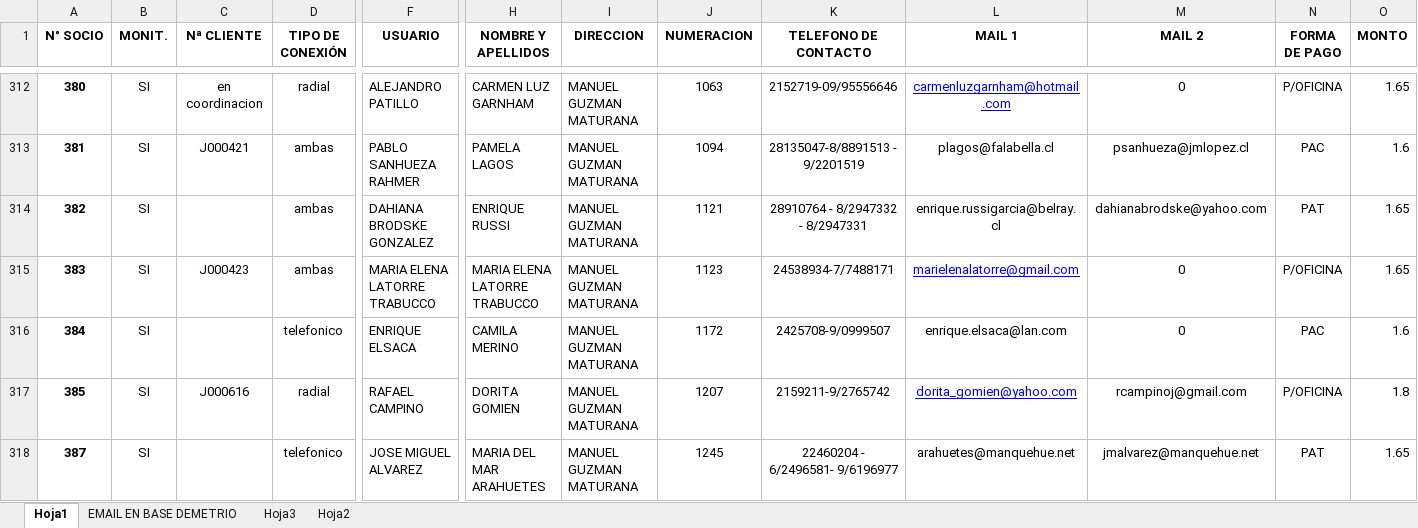
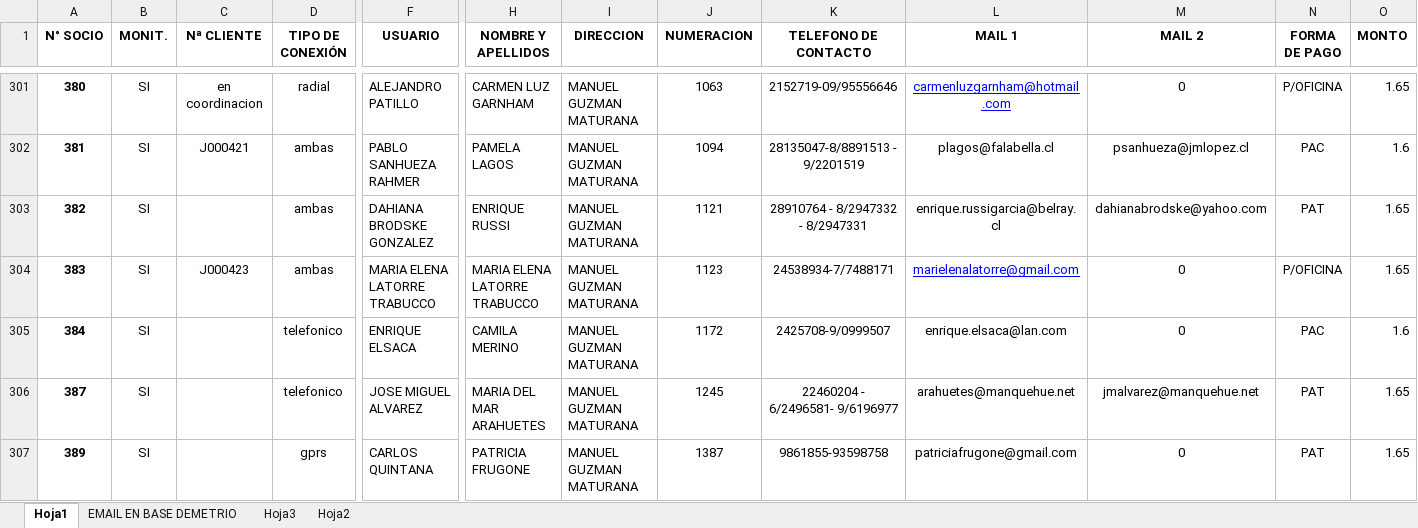
Before and after one commit to gitmovitech/dehesa-gestion, an Excel workbook: db.xlsx, sheet Hoja1, drawn as a sheet; only a part is shown, gaps mark what is left out; the shorter side is filled out with more unchanged rows; values as stored, in another font and other column widths than the file's, no borders; rows hold the shown columns only; the diff covers the shown part only; the diff names each change by its address in the sheet, - before the commit and + after, or states it on an @@ line.

```diff
--- a/db.xlsx (sheet Hoja1)
+++ b/db.xlsx (sheet Hoja1)
-row 317: 385 | SI | J000616 | radial | RAFAEL CAMPINO | DORITA GOMIEN | MANUEL GUZMAN MATURANA | 1207 | 2159211-9/2765742 | dorita_gomien@yahoo.com | rcampinoj@gmail.com | P/OFICINA | 1.8
```
Also changed, not shown: 24 removed rows and 1 edited cell elsewhere in this sheet, 5 other files.
